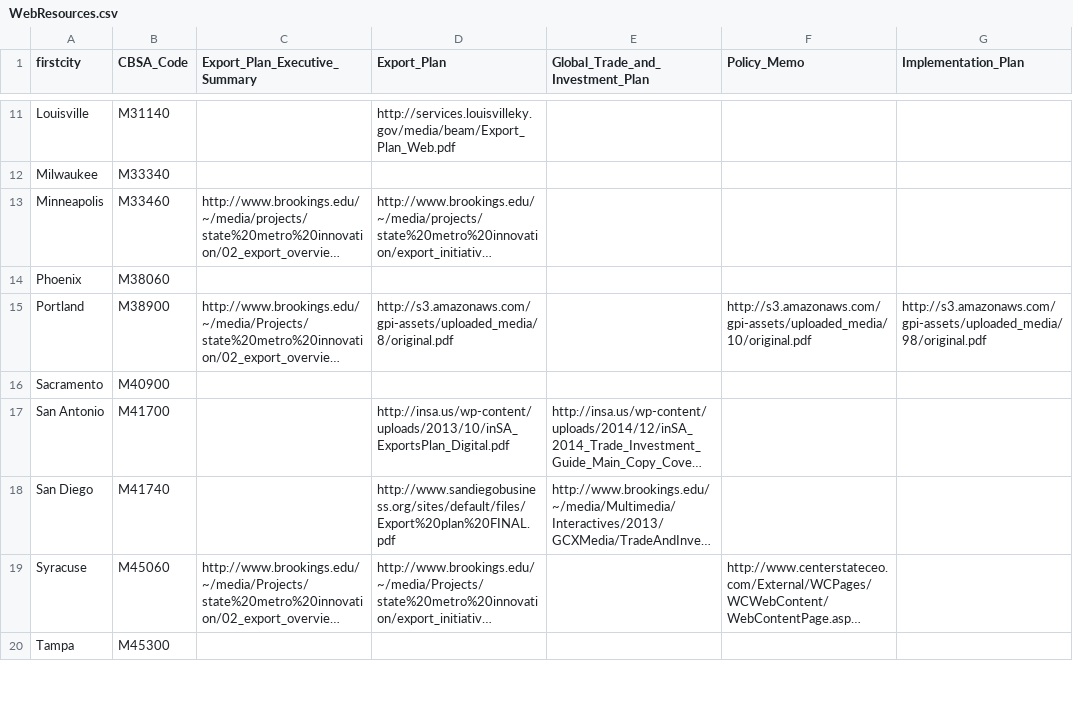
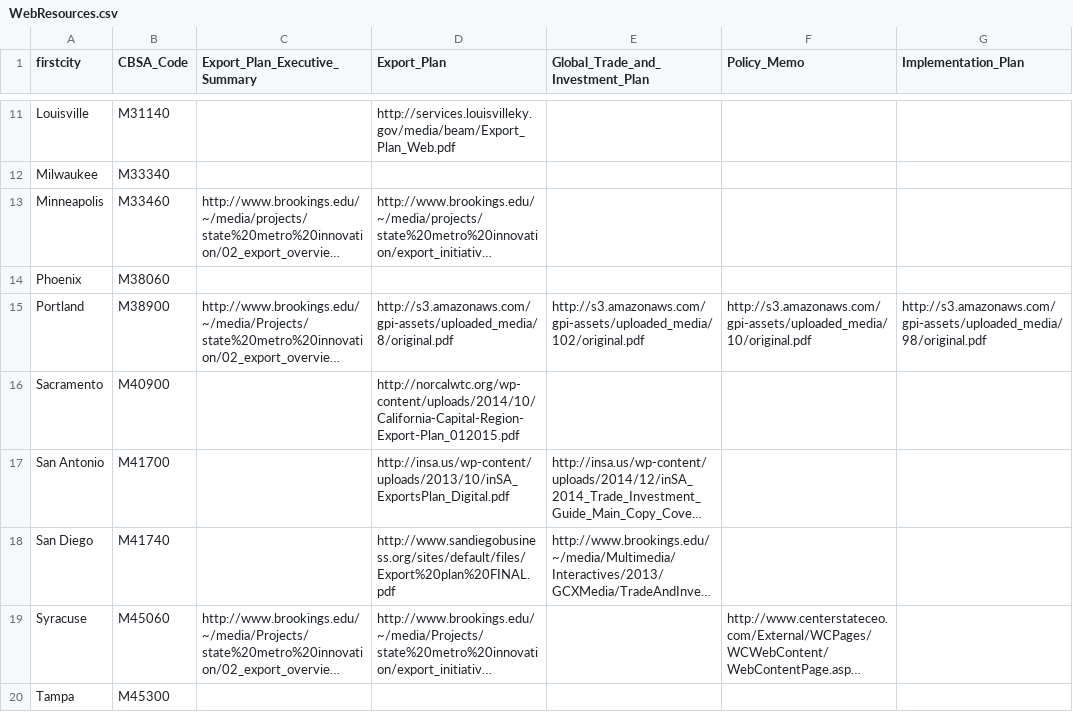
Before and after one commit to afdta/gcx-revision-2016, a CSV file: data/WebResources.csv, drawn as a sheet; only a part is shown, gaps mark what is left out; long unchanged cells end in …; the diff covers the shown part only; the diff names each change by its address in the sheet, - before the commit and + after, or states it on an @@ line.

Commit message:
Added export plans for Greenville, Wichita, Sacramento. Trade and investment plan for Portland.

```diff
--- a/data/WebResources.csv
+++ b/data/WebResources.csv
-E15 (Global_Trade_and_Investment_Plan): (empty)
+E15 (Global_Trade_and_Investment_Plan): http://s3.amazonaws.com/gpi-assets/uploaded_media/102/original.pdf
-D16 (Export_Plan): (empty)
+D16 (Export_Plan): http://norcalwtc.org/wp-content/uploads/2014/10/California-Capital-Region-Export-Plan_012015.pdf
```
Also changed, not shown: 2 edited cells elsewhere in this file, 2 other files.
